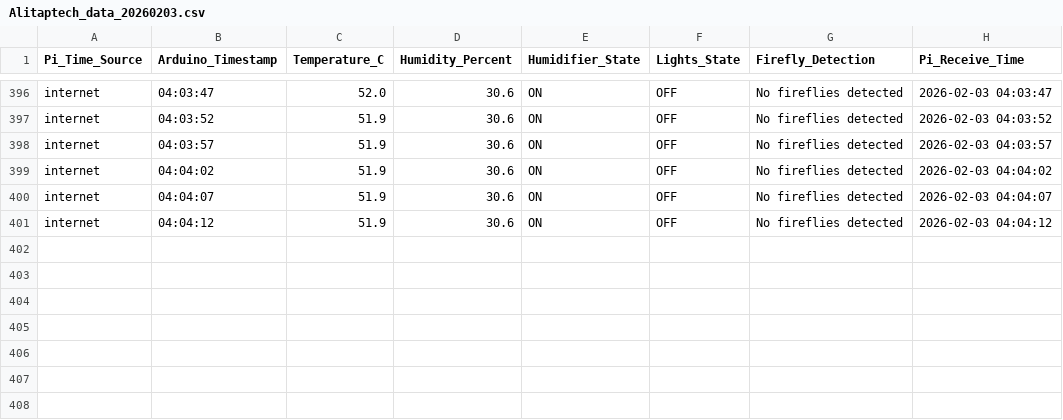
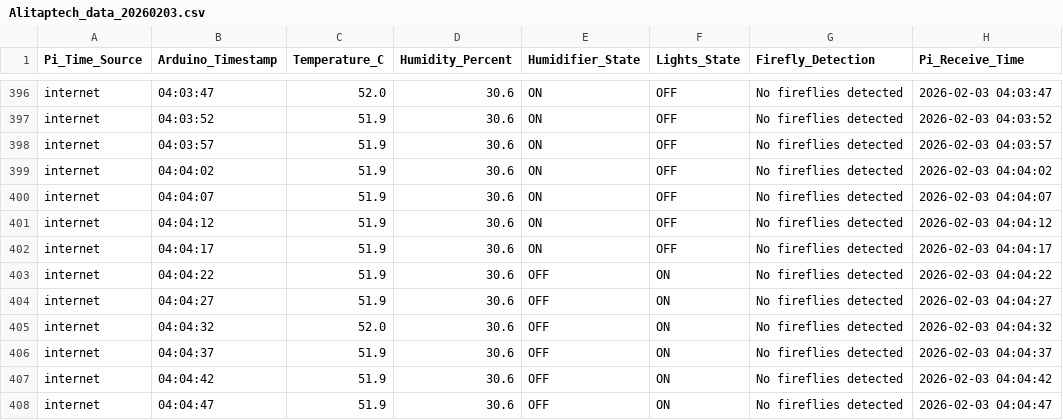
Before and after one commit to Alitaptech/firefly-data, a CSV file: data/Alitaptech_data_20260203.csv, drawn as a sheet; only a part is shown, gaps mark what is left out.

Commit message:
Data update 2026-02-03 04:04:51 - 1 file(s) changed

```diff
--- a/data/Alitaptech_data_20260203.csv
+++ b/data/Alitaptech_data_20260203.csv
@@ -401 +401,8 @@ internet,04:04:07,51.9,30.6,ON,OFF,No fireflies detected,2026-02-03 04:04:07
 internet,04:04:12,51.9,30.6,ON,OFF,No fireflies detected,2026-02-03 04:04:12
+internet,04:04:17,51.9,30.6,ON,OFF,No fireflies detected,2026-02-03 04:04:17
+internet,04:04:22,51.9,30.6,OFF,ON,No fireflies detected,2026-02-03 04:04:22
+internet,04:04:27,51.9,30.6,OFF,ON,No fireflies detected,2026-02-03 04:04:27
+internet,04:04:32,52.0,30.6,OFF,ON,No fireflies detected,2026-02-03 04:04:32
+internet,04:04:37,51.9,30.6,OFF,ON,No fireflies detected,2026-02-03 04:04:37
+internet,04:04:42,51.9,30.6,OFF,ON,No fireflies detected,2026-02-03 04:04:42
+internet,04:04:47,51.9,30.6,OFF,ON,No fireflies detected,2026-02-03 04:04:47
```
